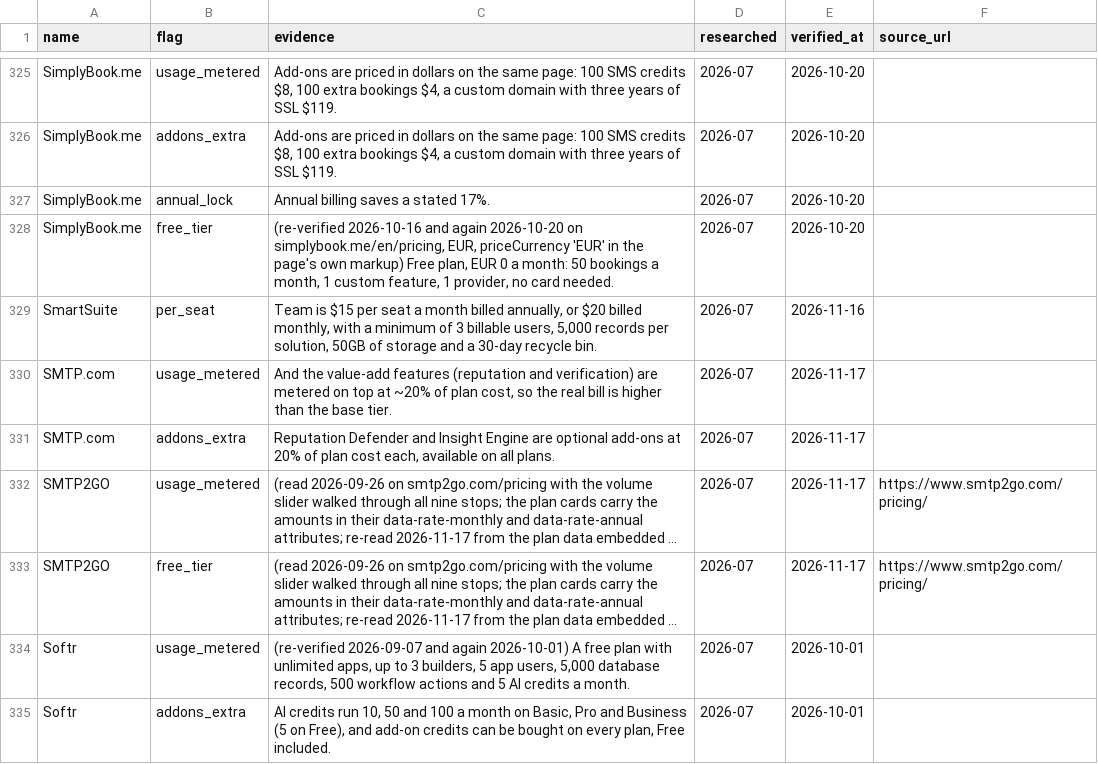
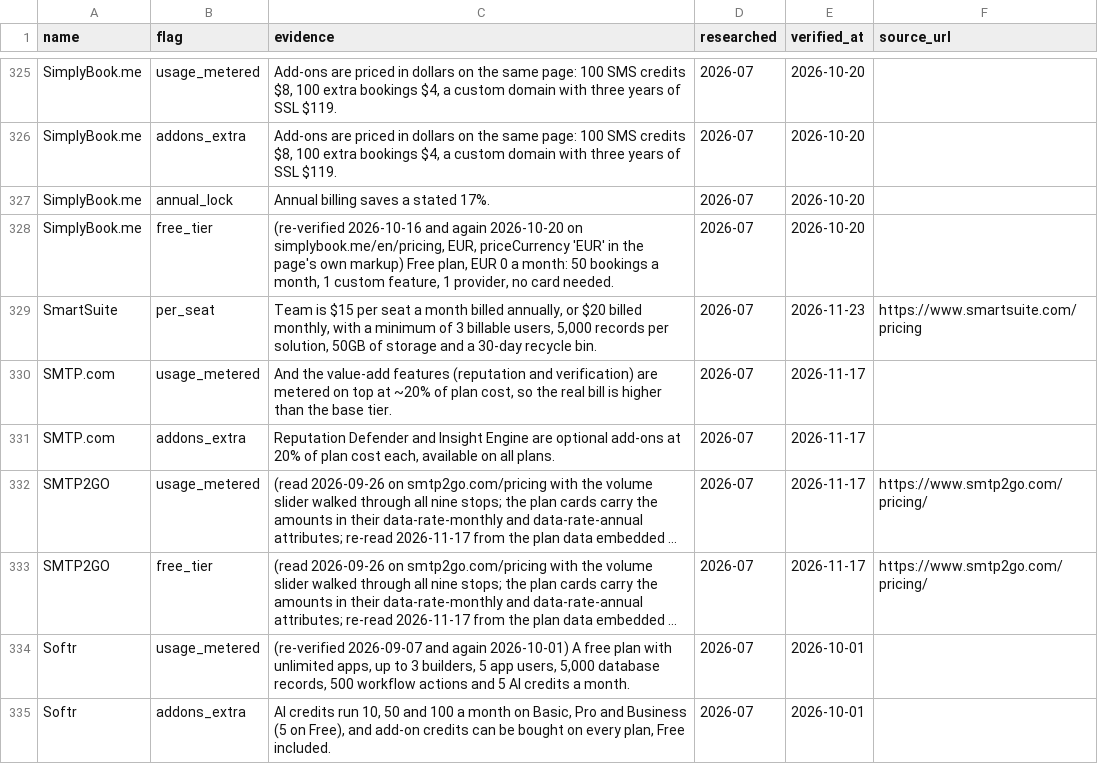
Before and after one commit to NewBegin-gif/officesoftwaremarketplace, a CSV file: data/osm-flags.csv, drawn as a sheet; only a part is shown, gaps mark what is left out; long unchanged cells end in ….

```diff
--- a/data/osm-flags.csv
+++ b/data/osm-flags.csv
@@ -328,3 +328,3 @@ SimplyBook.me,annual_lock,Annual billing saves a stated 17%.,2026-07,2026-10-20,
 SimplyBook.me,free_tier,"(re-verified 2026-10-16 and again 2026-10-20 on simplybook.me/en/pricing, EUR, priceCurrency 'EUR' in the page's own markup) Free plan, EUR 0 a month: 50 bookings a month, 1 custom feature, 1 provider, no card needed.",2026-07,2026-10-20,
-SmartSuite,per_seat,"Team is $15 per seat a month billed annually, or $20 billed monthly, with a minimum of 3 billable users, 5,000 records per solution, 50GB of storage and a 30-day recycle bin.",2026-07,2026-11-16,
+SmartSuite,per_seat,"Team is $15 per seat a month billed annually, or $20 billed monthly, with a minimum of 3 billable users, 5,000 records per solution, 50GB of storage and a 30-day recycle bin.",2026-07,2026-11-23,https://www.smartsuite.com/pricing
 SMTP.com,usage_metered,"And the value-add features (reputation and verification) are metered on top at ~20% of plan cost, so the real bill is higher than the base tier.",2026-07,2026-11-17,
```
Also changed, not shown: data/osm-tools.csv, 11 other files.
